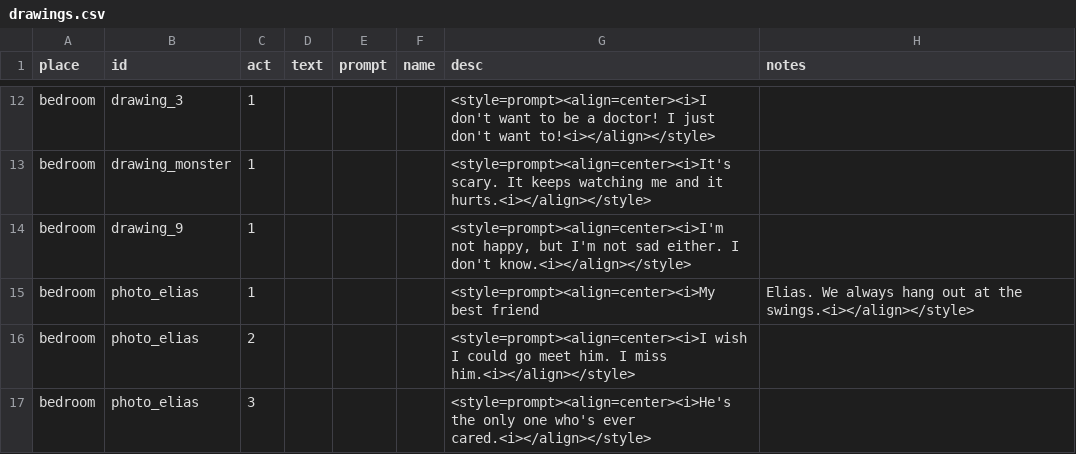
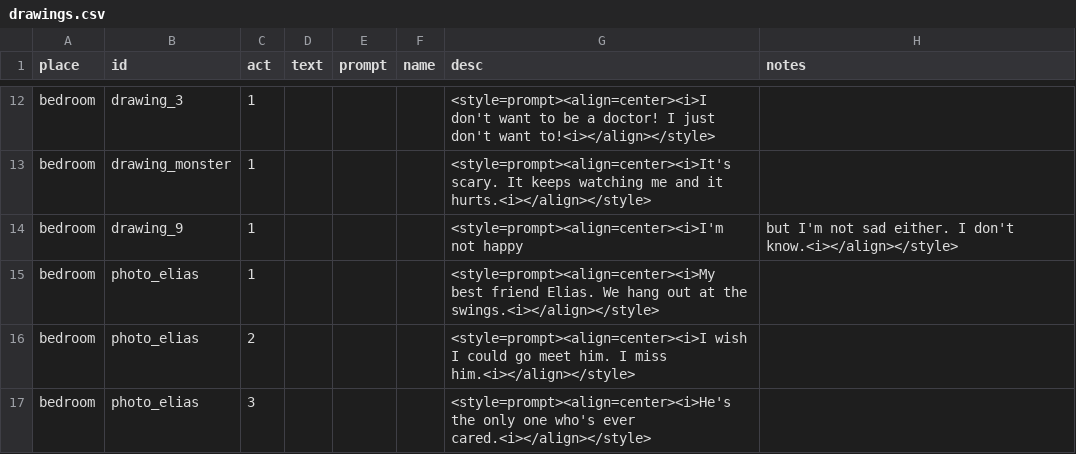
Before and after one commit to MoonTales/Spooky, a CSV file: Assets/Resources/Text/drawings.csv, drawn as a sheet; only a part is shown, gaps mark what is left out.

Commit message:
that dastardly comma

```diff
--- a/Assets/Resources/Text/drawings.csv
+++ b/Assets/Resources/Text/drawings.csv
@@ -13,4 +13,4 @@ bedroom,drawing_3,1,,,,<style=prompt><align=center><i>I don't want to be a docto
 bedroom,drawing_monster,1,,,,<style=prompt><align=center><i>It's scary. It keeps watching me and it hurts.<i></align></style>,
-bedroom,drawing_9,1,,,,"<style=prompt><align=center><i>I'm not happy, but I'm not sad either. I don't know.<i></align></style>",
-bedroom,photo_elias,1,,,,<style=prompt><align=center><i>My best friend, Elias. We always hang out at the swings.<i></align></style>,
+bedroom,drawing_9,1,,,,<style=prompt><align=center><i>I'm not happy, but I'm not sad either. I don't know.<i></align></style>,
+bedroom,photo_elias,1,,,,<style=prompt><align=center><i>My best friend Elias. We hang out at the swings.<i></align></style>,
 bedroom,photo_elias,2,,,,<style=prompt><align=center><i>I wish I could go meet him. I miss him.<i></align></style>,
```
